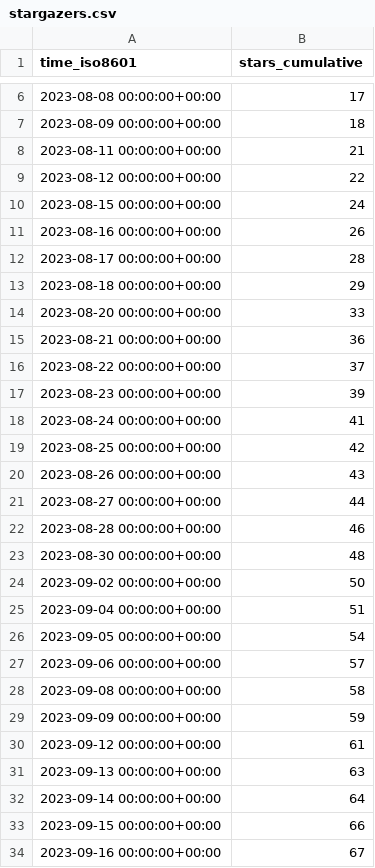
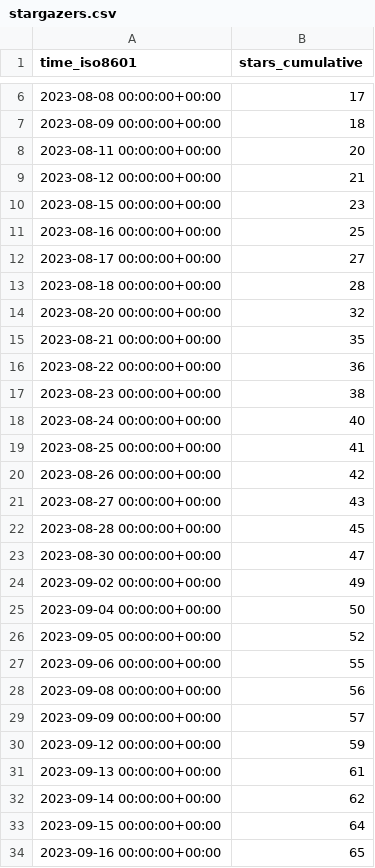
Before and after one commit to human-zoo-dan/superduperdb, a CSV file: SuperDuperDB/superduperdb/ghrs-data/stargazers.csv, drawn as a sheet; only a part is shown, gaps mark what is left out; the diff covers the shown part only.

```diff
--- a/SuperDuperDB/superduperdb/ghrs-data/stargazers.csv
+++ b/SuperDuperDB/superduperdb/ghrs-data/stargazers.csv
@@ -7,28 +7,28 @@ time_iso8601,stars_cumulative
 2023-08-09 00:00:00+00:00,18
-2023-08-11 00:00:00+00:00,21
-2023-08-12 00:00:00+00:00,22
-2023-08-15 00:00:00+00:00,24
-2023-08-16 00:00:00+00:00,26
-2023-08-17 00:00:00+00:00,28
-2023-08-18 00:00:00+00:00,29
-2023-08-20 00:00:00+00:00,33
-2023-08-21 00:00:00+00:00,36
-2023-08-22 00:00:00+00:00,37
-2023-08-23 00:00:00+00:00,39
-2023-08-24 00:00:00+00:00,41
-2023-08-25 00:00:00+00:00,42
-2023-08-26 00:00:00+00:00,43
-2023-08-27 00:00:00+00:00,44
-2023-08-28 00:00:00+00:00,46
-2023-08-30 00:00:00+00:00,48
-2023-09-02 00:00:00+00:00,50
-2023-09-04 00:00:00+00:00,51
-2023-09-05 00:00:00+00:00,54
-2023-09-06 00:00:00+00:00,57
-2023-09-08 00:00:00+00:00,58
-2023-09-09 00:00:00+00:00,59
-2023-09-12 00:00:00+00:00,61
-2023-09-13 00:00:00+00:00,63
-2023-09-14 00:00:00+00:00,64
-2023-09-15 00:00:00+00:00,66
-2023-09-16 00:00:00+00:00,67
+2023-08-11 00:00:00+00:00,20
+2023-08-12 00:00:00+00:00,21
+2023-08-15 00:00:00+00:00,23
+2023-08-16 00:00:00+00:00,25
+2023-08-17 00:00:00+00:00,27
+2023-08-18 00:00:00+00:00,28
+2023-08-20 00:00:00+00:00,32
+2023-08-21 00:00:00+00:00,35
+2023-08-22 00:00:00+00:00,36
+2023-08-23 00:00:00+00:00,38
+2023-08-24 00:00:00+00:00,40
+2023-08-25 00:00:00+00:00,41
+2023-08-26 00:00:00+00:00,42
+2023-08-27 00:00:00+00:00,43
+2023-08-28 00:00:00+00:00,45
+2023-08-30 00:00:00+00:00,47
+2023-09-02 00:00:00+00:00,49
+2023-09-04 00:00:00+00:00,50
+2023-09-05 00:00:00+00:00,52
+2023-09-06 00:00:00+00:00,55
+2023-09-08 00:00:00+00:00,56
+2023-09-09 00:00:00+00:00,57
+2023-09-12 00:00:00+00:00,59
+2023-09-13 00:00:00+00:00,61
+2023-09-14 00:00:00+00:00,62
+2023-09-15 00:00:00+00:00,64
+2023-09-16 00:00:00+00:00,65
```
Also changed, not shown: 1 added row and 48 edited cells elsewhere in this file.
